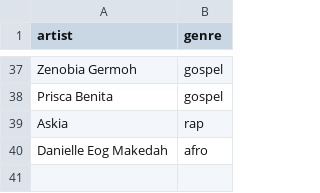
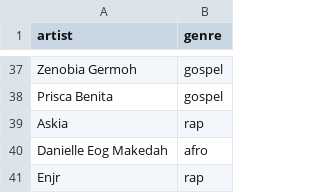
Before and after one commit to ngeneedgar/237charts, a CSV file: admin/genres.csv, drawn as a sheet; only a part is shown, gaps mark what is left out.

Commit message:
Admin: Edgar — Genre of Enjr → Rap (He recently collaborated with Jovi)
File: admin/genres.csv

```diff
--- a/admin/genres.csv
+++ b/admin/genres.csv
@@ -40 +40,2 @@ Askia,rap
 Danielle Eog Makedah,afro
+Enjr,rap
```
